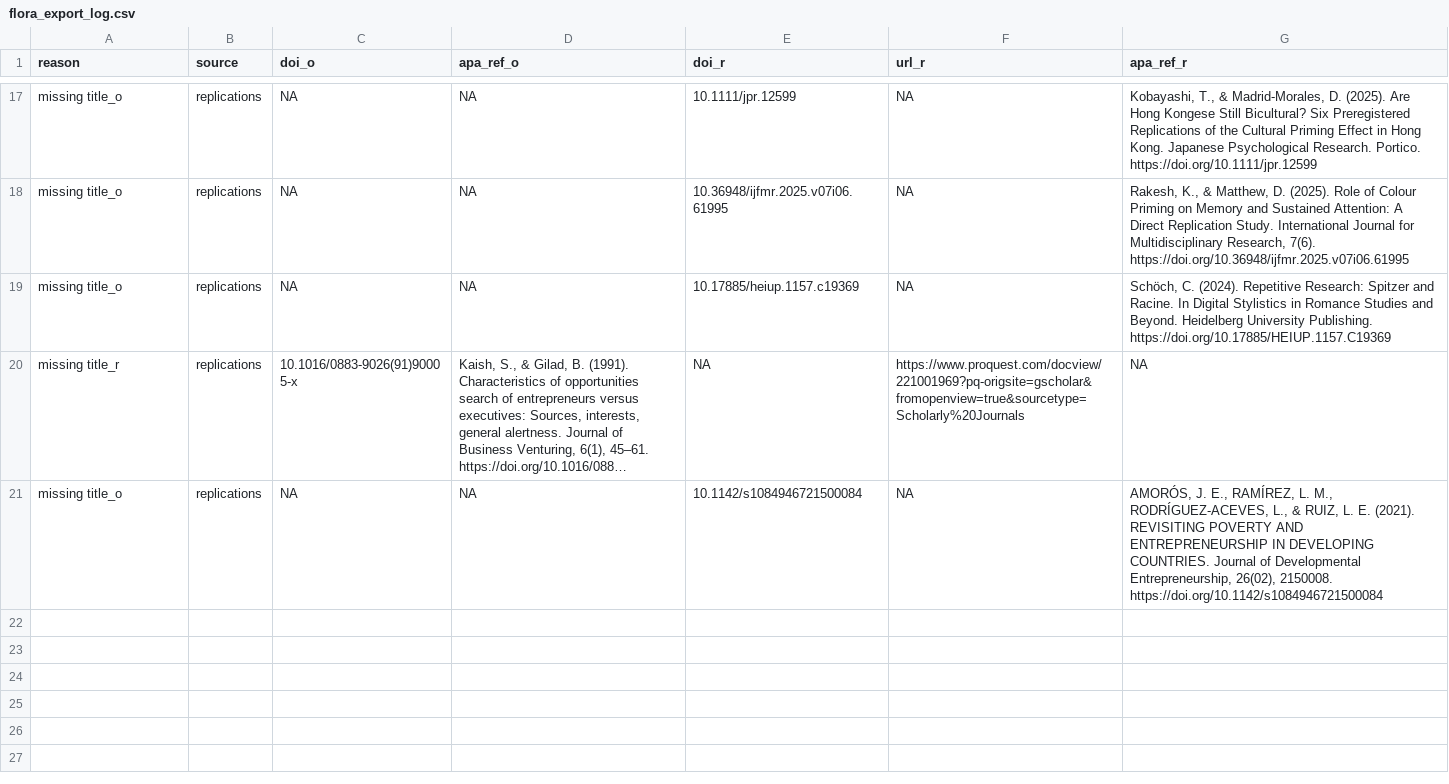
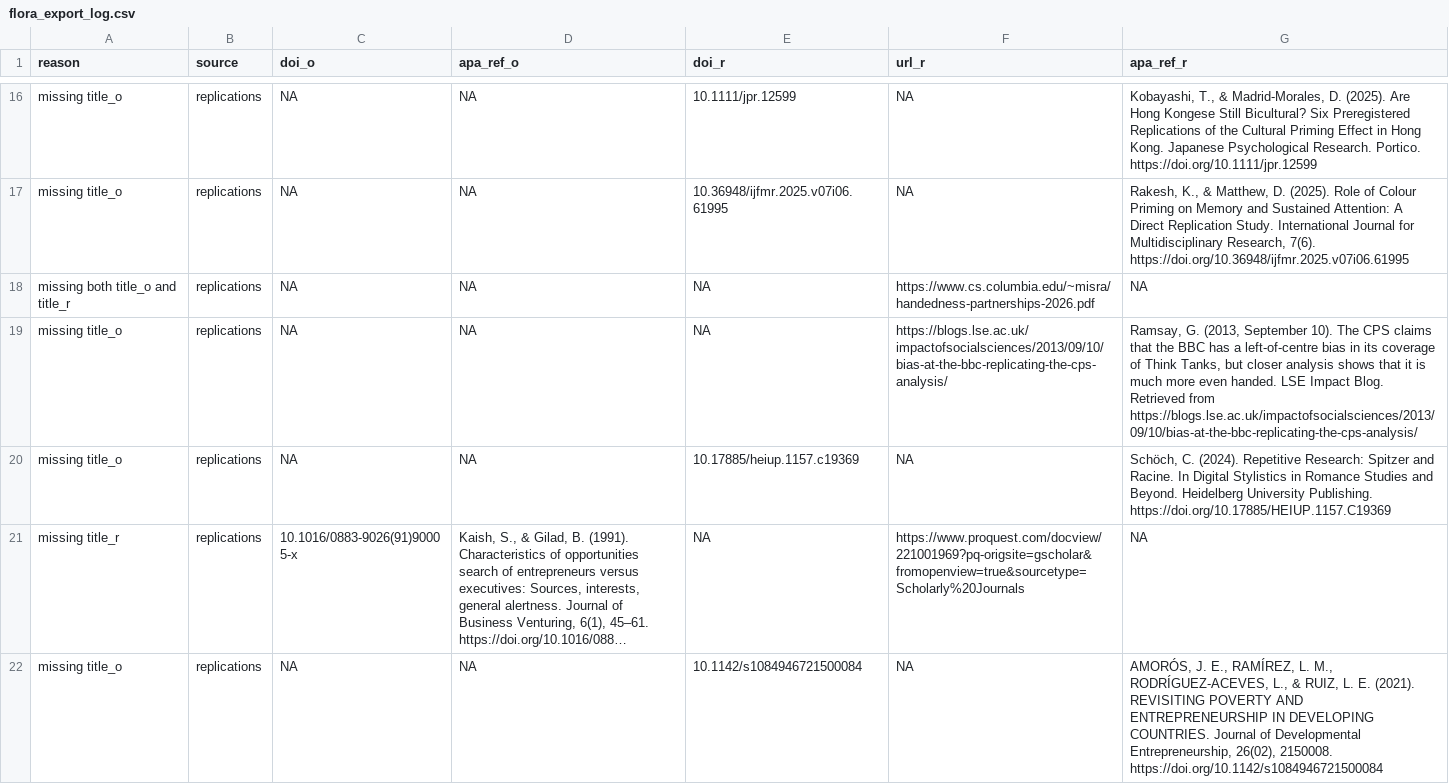
Before and after one commit to forrtproject/FReD-data, a CSV file: output/flora_export_log.csv, drawn as a sheet; only a part is shown, gaps mark what is left out; long unchanged cells end in …; the diff covers the shown part only; the diff names each change by its address in the sheet, - before the commit and + after, or states it on an @@ line.

```diff
--- a/output/flora_export_log.csv
+++ b/output/flora_export_log.csv
+row 18: missing both title_o and title_r | replications | NA | NA | NA | https://www.cs.columbia.edu/~misra/handedness-partnerships-2026.pdf | NA
+row 19: missing title_o | replications | NA | NA | NA | https://blogs.lse.ac.uk/impactofsocialsciences/2013/09/10/bias-at-the-bbc-replicating-the-cps-analysis/ | Ramsay, G. (2013, September 10). The CPS claims that the BBC has a left-of-centre bias in its coverage of Think Tanks, but closer analysis shows that it is much more even handed. LSE Impact Blog. Retrieved from https://blogs.lse.ac.uk/impactofsocialsciences/2013/09/10/bias-at-the-bbc-replicating-the-cps-analysis/
```
Also changed, not shown: 3 added rows and 1 moved row elsewhere in this file, 3 other files.
